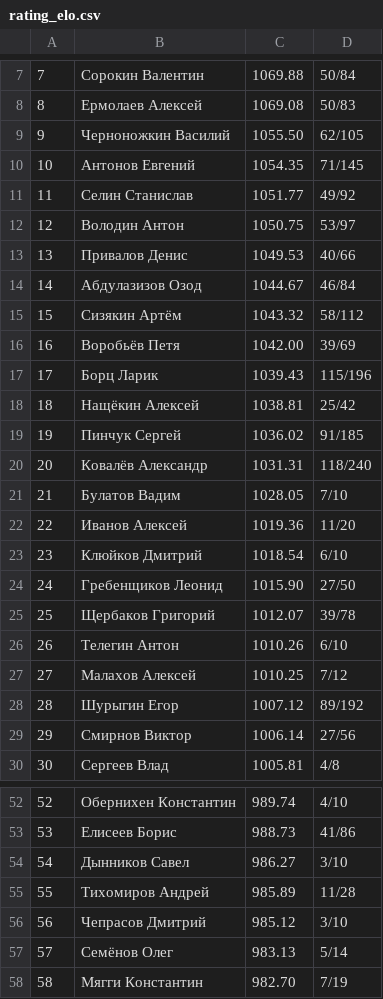
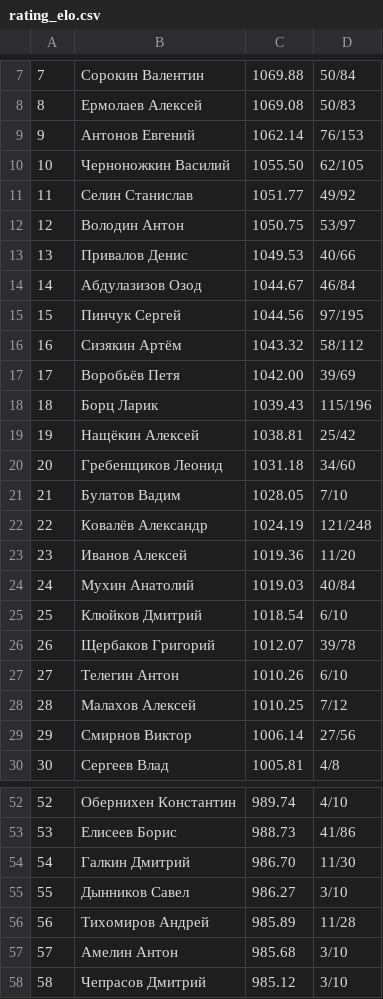
Before and after one commit to alexmonk/anrrating, a CSV file: ratings/rating_elo.csv, drawn as a sheet; only a part is shown, gaps mark what is left out; the shorter side is filled out with more unchanged rows; removed rows and columns are numbered as before the commit, all else as after; the diff covers the shown part only; the diff names each change by its address in the sheet, - before the commit and + after, or states it on an @@ line.

```diff
--- a/ratings/rating_elo.csv
+++ b/ratings/rating_elo.csv
+row 9: 9 | Антонов Евгений | 1062.14 | 76/153
@@ column A renumbered from row 10 down @@
-row 10: 10 | Антонов Евгений | 1054.35 | 71/145
+row 15: 15 | Пинчук Сергей | 1044.56 | 97/195
-row 19: 19 | Пинчук Сергей | 1036.02 | 91/185
-row 20: 20 | Ковалёв Александр | 1031.31 | 118/240
+row 20: 20 | Гребенщиков Леонид | 1031.18 | 34/60
+row 22: 22 | Ковалёв Александр | 1024.19 | 121/248
+row 24: 24 | Мухин Анатолий | 1019.03 | 40/84
-row 24: 24 | Гребенщиков Леонид | 1015.90 | 27/50
-row 28: 28 | Шурыгин Егор | 1007.12 | 89/192
+row 54: 54 | Галкин Дмитрий | 986.70 | 11/30
+row 57: 57 | Амелин Антон | 985.68 | 3/10
```
Also changed, not shown: 7 added rows, 7 removed rows and 2 edited cells elsewhere in this file, 17 other files.
